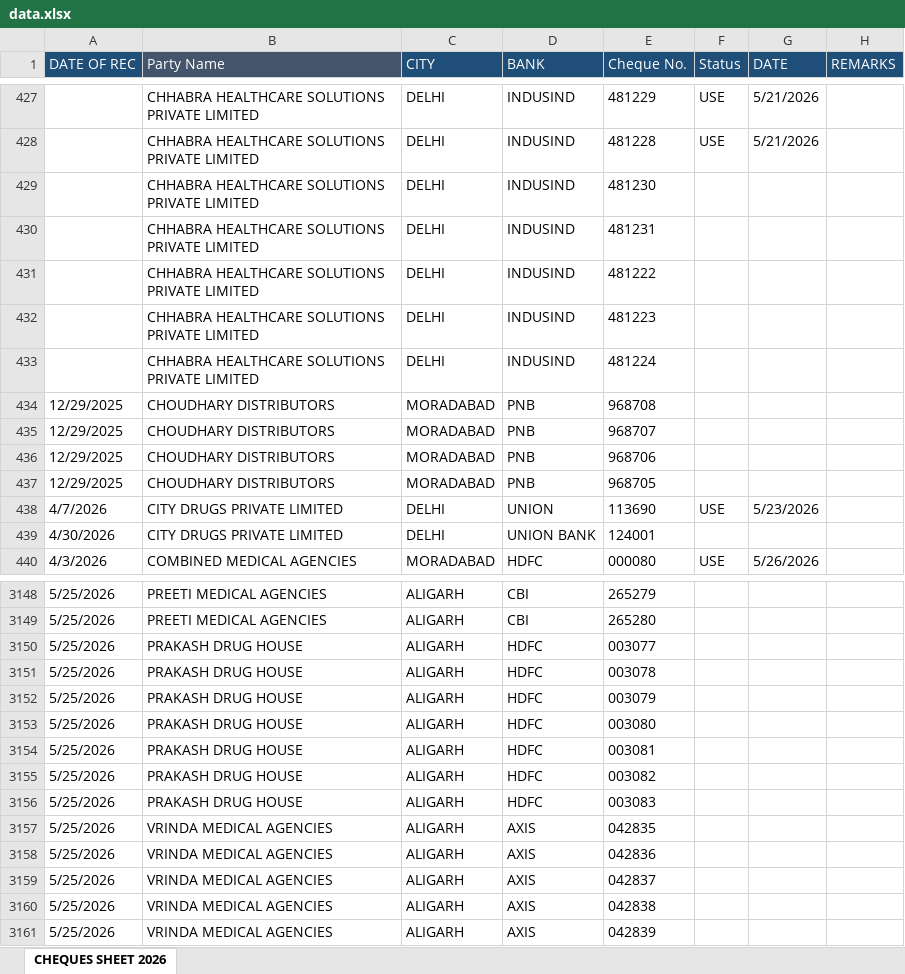
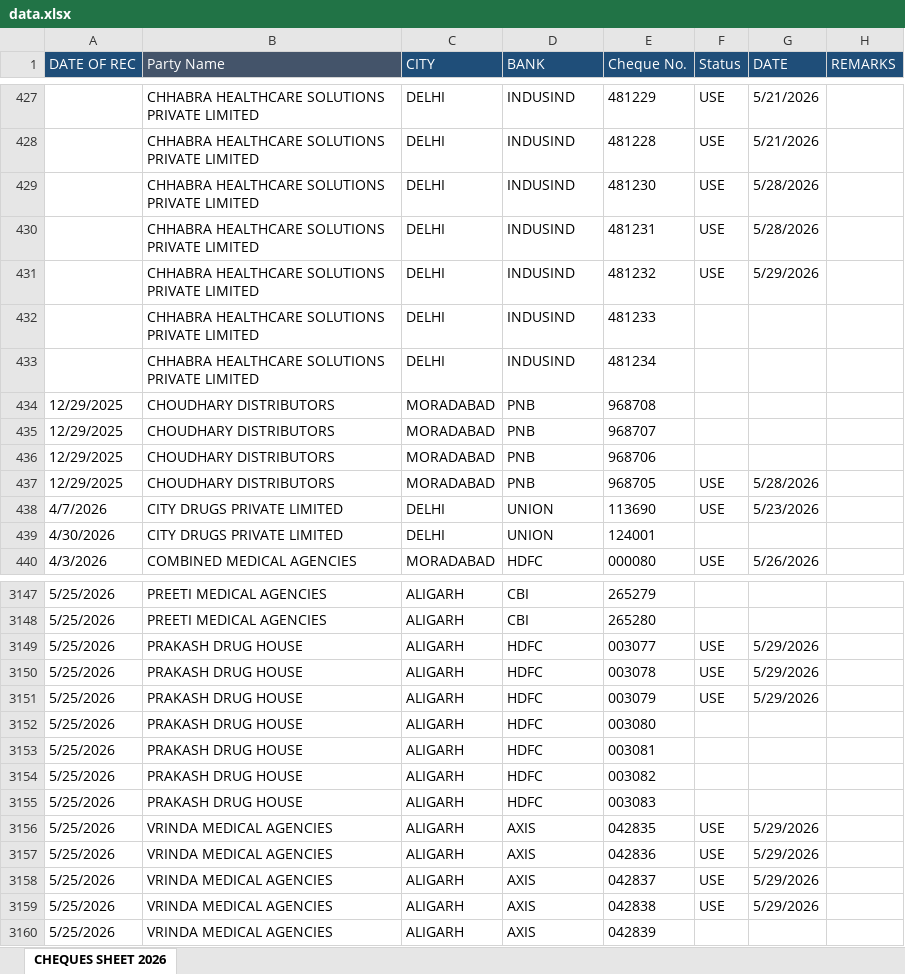
Before and after one commit to abenterprisesghz-stack/cheque-tracker, an Excel workbook: data.xlsx, sheet CHEQUES SHEET 2026, drawn as a sheet; only a part is shown, gaps mark what is left out; values as stored, in another font and other column widths than the file's, no borders; conditional formats not drawn; addresses are those after the commit; the diff covers the shown part only; the diff names each change by its address in the sheet, - before the commit and + after, or states it on an @@ line.

```diff
--- a/data.xlsx (sheet CHEQUES SHEET 2026)
+++ b/data.xlsx (sheet CHEQUES SHEET 2026)
-F429:F431 (Status): (empty)
+F429:F431 (Status): USE
-G429:G430 (DATE): (empty)
+G429:G430 (DATE): 5/28/2026
-E431 (Cheque No.): 481222
+E431 (Cheque No.): 481232
-G431 (DATE): (empty)
+G431 (DATE): 5/29/2026
-E432 (Cheque No.): 481223
+E432 (Cheque No.): 481233
-E433 (Cheque No.): 481224
+E433 (Cheque No.): 481234
-F437 (Status): (empty)
+F437 (Status): USE
-G437 (DATE): (empty)
+G437 (DATE): 5/28/2026
-D439 (BANK): UNION BANK
+D439 (BANK): UNION
-F3149:F3151 (Status): (empty)
+F3149:F3151 (Status): USE
-G3149:G3151 (DATE): (empty)
+G3149:G3151 (DATE): 5/29/2026
-F3156:F3159 (Status): (empty)
+F3156:F3159 (Status): USE
-G3156:G3159 (DATE): (empty)
+G3156:G3159 (DATE): 5/29/2026
```
Also changed, not shown: 252 added rows, 1 removed row and 409 edited cells elsewhere in this sheet.
